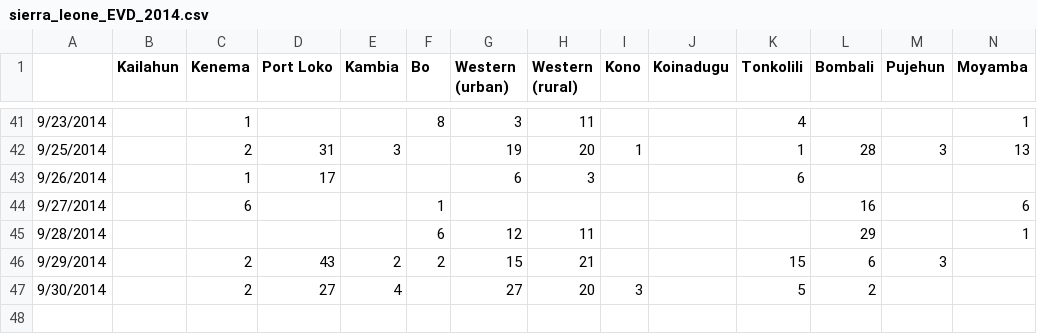
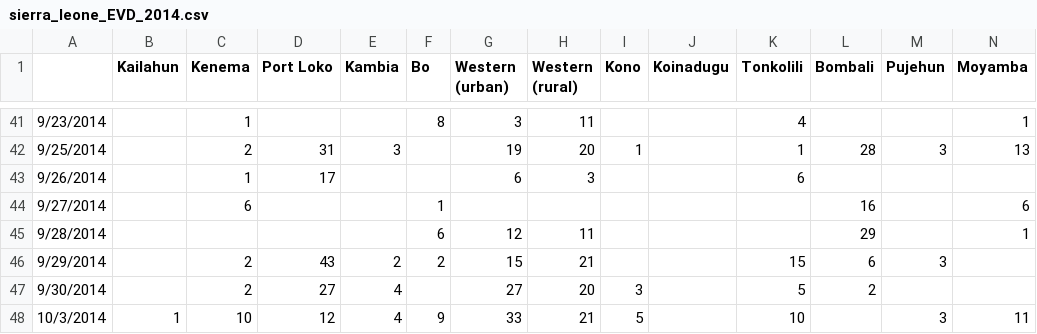
Before and after one commit to InstituteforDiseaseModeling/EVD, a CSV file: data/sierra_leone_EVD_2014.csv, drawn as a sheet; only a part is shown, gaps mark what is left out; rows hold the shown columns only; the diff names each change by its address in the sheet, - before the commit and + after, or states it on an @@ line.

Commit message:
Sierra Leone through 10/3

```diff
--- a/data/sierra_leone_EVD_2014.csv
+++ b/data/sierra_leone_EVD_2014.csv
+row 48: 10/3/2014 | 1 | 10 | 12 | 4 | 9 | 33 | 21 | 5 |  | 10 |  | 3 | 11
```
